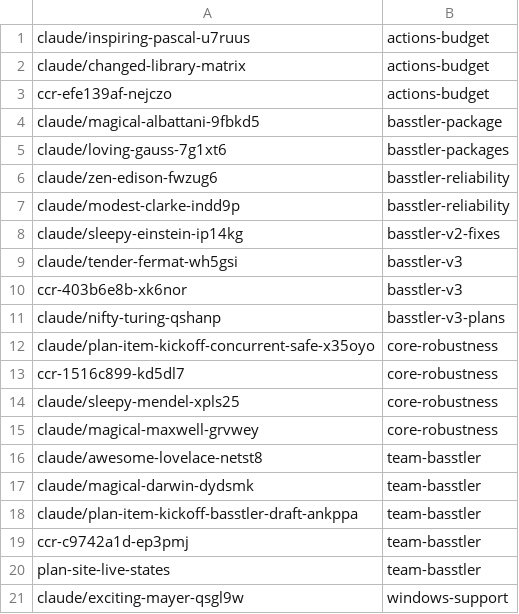
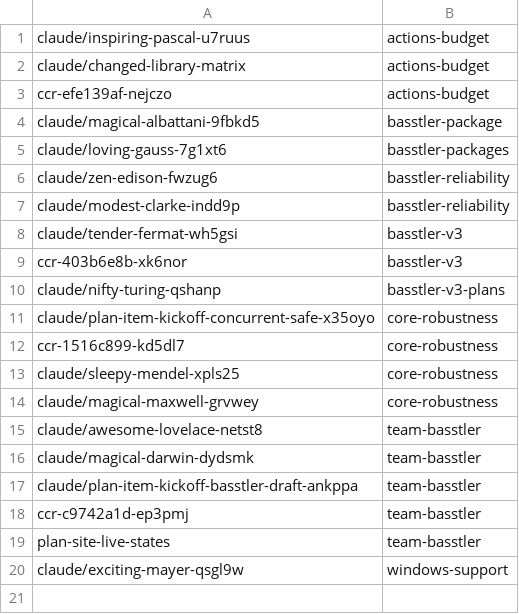
Before and after one commit to AbdelrhmanBassiouny/basstler, a TSV file: .claude/personal/plans/_generated/branch-index.tsv, drawn as a sheet; the diff names each change by its address in the sheet, - before the commit and + after, or states it on an @@ line.

Commit message:
Update plan manifest for basstler-v2-fixes

```diff
--- a/.claude/personal/plans/_generated/branch-index.tsv
+++ b/.claude/personal/plans/_generated/branch-index.tsv
-row 8: claude/sleepy-einstein-ip14kg | basstler-v2-fixes
```
Also changed, not shown: 2 other files.
